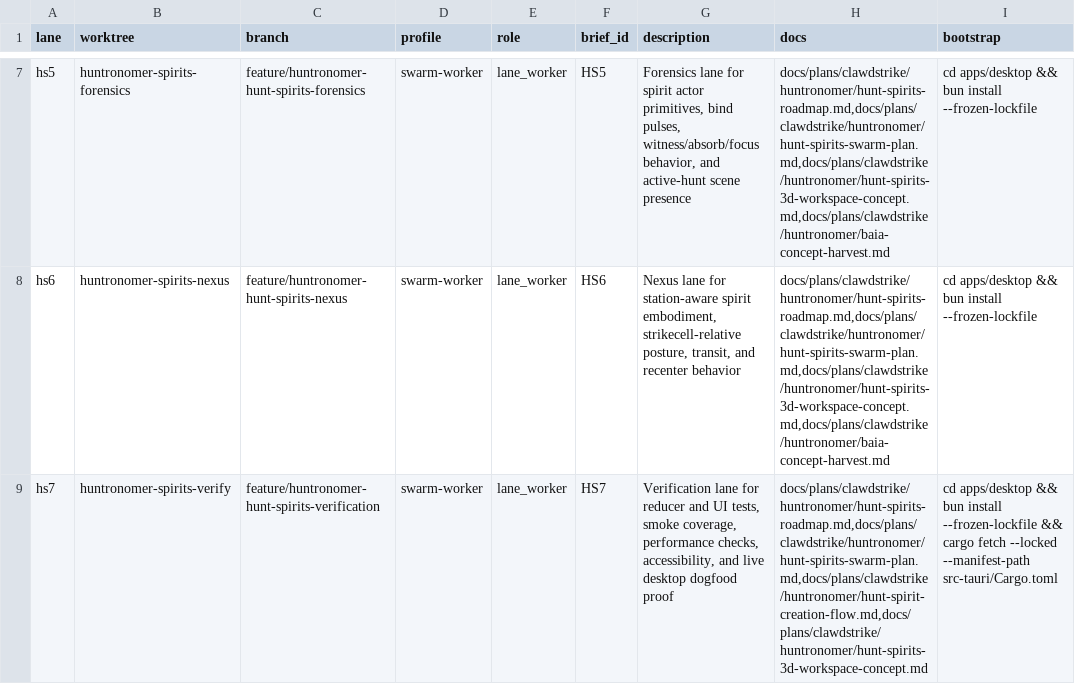
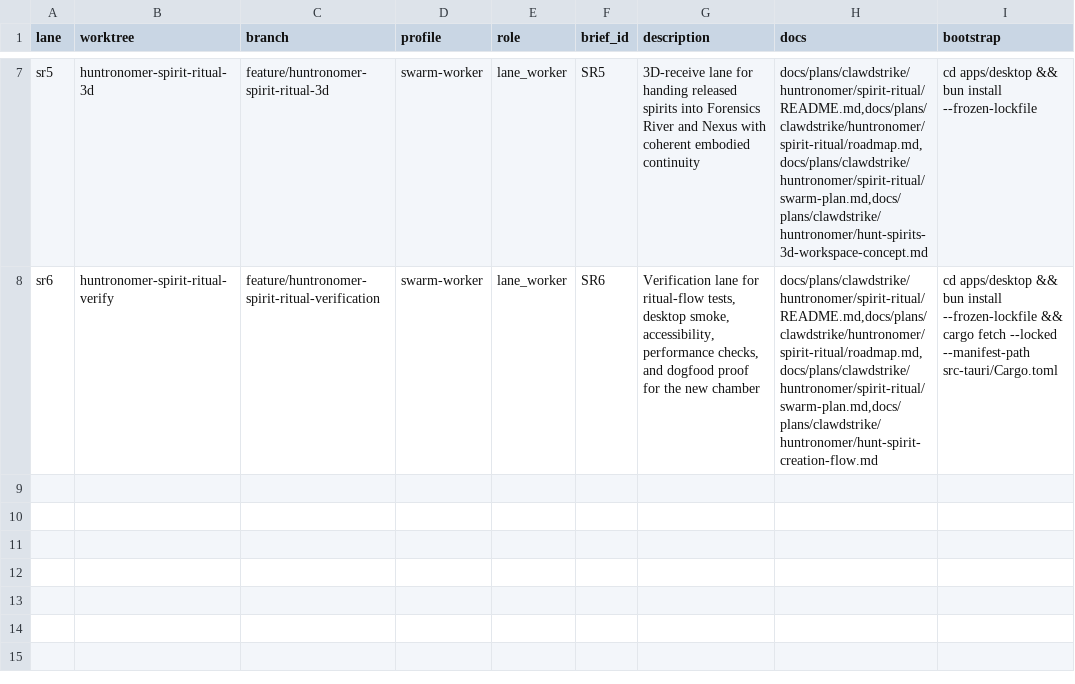
Before and after one commit to backbay-labs/clawdstrike, a TSV file: .codex/swarm/lanes.tsv, drawn as a sheet; only a part is shown, gaps mark what is left out; removed rows and columns are numbered as before the commit, all else as after; the diff covers the shown part only; the diff names each change by its address in the sheet, - before the commit and + after, or states it on an @@ line.

Commit message:
docs(huntronomer): seed spirit ritual rewrite swarm

```diff
--- a/.codex/swarm/lanes.tsv
+++ b/.codex/swarm/lanes.tsv
-A7 (lane): hs5
+A7 (lane): sr5
-B7 (worktree): huntronomer-spirits-forensics
+B7 (worktree): huntronomer-spirit-ritual-3d
-C7 (branch): feature/huntronomer-hunt-spirits-forensics
+C7 (branch): feature/huntronomer-spirit-ritual-3d
-F7 (brief_id): HS5
+F7 (brief_id): SR5
-G7 (description): Forensics lane for spirit actor primitives, bind pulses, witness/absorb/focus behavior, and active-hunt scene presence
+G7 (description): 3D-receive lane for handing released spirits into Forensics River and Nexus with coherent embodied continuity
-H7 (docs): docs/plans/clawdstrike/huntronomer/hunt-spirits-roadmap.md,docs/plans/clawdstrike/huntronomer/hunt-spirits-swarm-plan.md,docs/plans/clawdstrike/huntronomer/hunt-spirits-3d-workspace-concept.md,docs/plans/clawdstrike/huntronomer/baia-concept-harvest.md
+H7 (docs): docs/plans/clawdstrike/huntronomer/spirit-ritual/README.md,docs/plans/clawdstrike/huntronomer/spirit-ritual/roadmap.md,docs/plans/clawdstrike/huntronomer/spirit-ritual/swarm-plan.md,docs/plans/clawdstrike/huntronomer/hunt-spirits-3d-workspace-concept.md
-row 8: hs6 | huntronomer-spirits-nexus | feature/huntronomer-hunt-spirits-nexus | swarm-worker | lane_worker | HS6 | Nexus lane for station-aware spirit embodiment, strikecell-relative posture, transit, and recenter behavior | docs/plans/clawdstrike/huntronomer/hunt-spirits-roadmap.md,docs/plans/clawdstrike/huntronomer/hunt-spirits-swarm-plan.md,docs/plans/clawdstrike/huntronomer/hunt-spirits-3d-workspace-concept.md,docs/plans/clawdstrike/huntronomer/baia-concept-harvest.md | cd apps/desktop && bun install --frozen-lockfile
-A8 (lane): hs7
+A8 (lane): sr6
-B8 (worktree): huntronomer-spirits-verify
+B8 (worktree): huntronomer-spirit-ritual-verify
-C8 (branch): feature/huntronomer-hunt-spirits-verification
+C8 (branch): feature/huntronomer-spirit-ritual-verification
-F8 (brief_id): HS7
+F8 (brief_id): SR6
-G8 (description): …lane for reducer and UI tests, smoke coverage, performance checks, accessibility, and live desktop dogfood proof
+G8 (description): …lane for ritual-flow tests, desktop smoke, accessibility, performance checks, and dogfood proof for the new chamber
-H8 (docs): docs/plans/clawdstrike/huntronomer/hunt-spirits-roadmap.md,docs/plans/clawdstrike/huntronomer/hunt-spirits-swarm-plan.md,docs/plans/clawdstrike/huntronomer/hunt-spirit-creation-flow.md,docs/plans/clawdstrike/huntronomer/hunt-spirits-3d-workspace-concept.md
+H8 (docs): docs/plans/clawdstrike/huntronomer/spirit-ritual/README.md,docs/plans/clawdstrike/huntronomer/spirit-ritual/roadmap.md,docs/plans/clawdstrike/huntronomer/spirit-ritual/swarm-plan.md,docs/plans/clawdstrike/huntronomer/hunt-spirit-creation-flow.md
```
Also changed, not shown: 28 edited cells elsewhere in this file, 11 other files.
